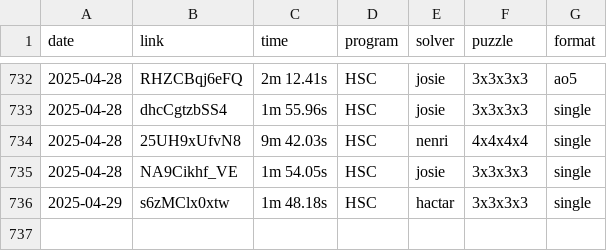
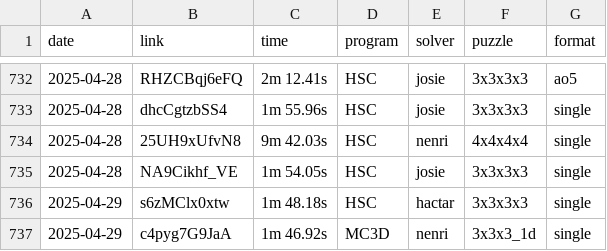
Before and after one commit to Hypercubers/hypercubing.xyz, a CSV file: leaderboards/solves.csv, drawn as a sheet; only a part is shown, gaps mark what is left out; the diff names each change by its address in the sheet, - before the commit and + after, or states it on an @@ line.

Commit message:
Add Nenri 3^3 with 1D vision

```diff
--- a/leaderboards/solves.csv
+++ b/leaderboards/solves.csv
+row 737: 2025-04-29 | c4pyg7G9JaA | 1m 46.92s | MC3D | nenri | 3x3x3_1d | single
```
